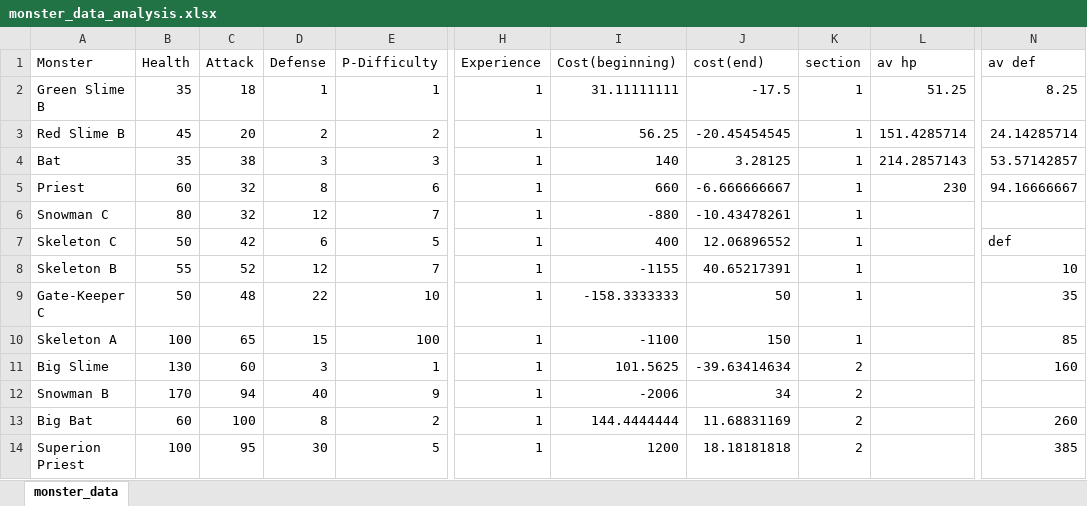
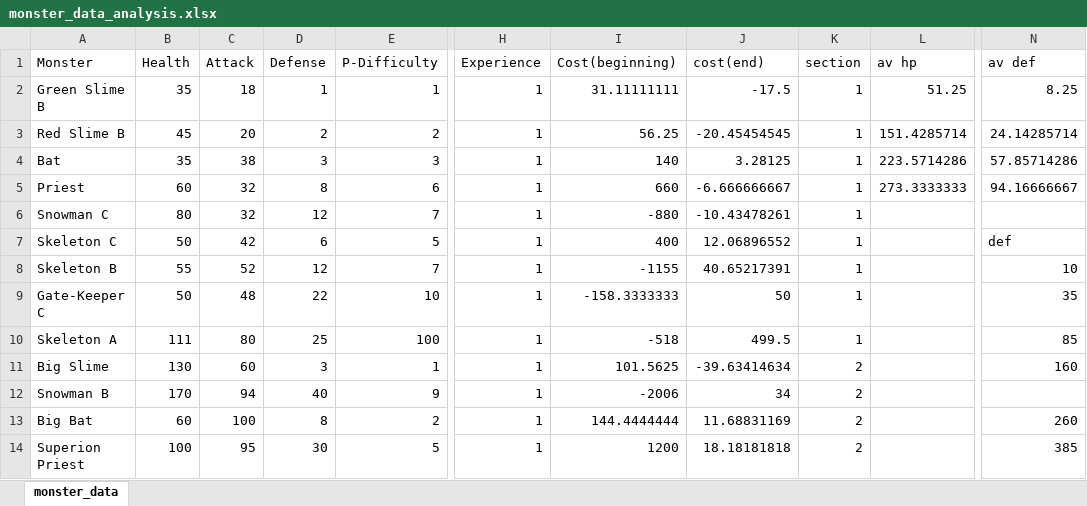
Before and after one commit to Pi-sun/Magic_tower_infinity, an Excel workbook: __data__/monster_data_analysis.xlsx, sheet monster_data, drawn as a sheet; only a part is shown, gaps mark what is left out; values as stored, in another font and other column widths than the file's, no borders; the diff covers the shown part only; the diff names each change by its address in the sheet, - before the commit and + after, or states it on an @@ line.

```diff
--- a/__data__/monster_data_analysis.xlsx (sheet monster_data)
+++ b/__data__/monster_data_analysis.xlsx (sheet monster_data)
-L4 (av hp): 214.2857143
+L4 (av hp): 223.5714286
-N4 (av def): 53.57142857
+N4 (av def): 57.85714286
-L5 (av hp): 230
+L5 (av hp): 273.3333333
-B10 (Health): 100
+B10 (Health): 111
-C10 (Attack): 65
+C10 (Attack): 80
-D10 (Defense): 15
+D10 (Defense): 25
-I10 (Cost(beginning)): -1100
+I10 (Cost(beginning)): -518
-J10 (cost(end)): 150
+J10 (cost(end)): 499.5
```
Also changed, not shown: 63 edited cells elsewhere in this sheet, 2 other files.
